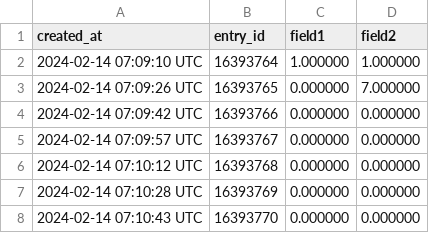
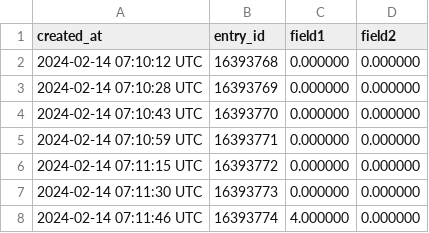
Before and after one commit to akhil9294/Data-Sourcing, a CSV file: feed.csv, drawn as a sheet; only a part is shown; the shorter side is filled out with more unchanged rows; the diff names each change by its address in the sheet, - before the commit and + after, or states it on an @@ line.

Commit message:
Update feed.csv

```diff
--- a/feed.csv
+++ b/feed.csv
-row 2: 2024-02-14 07:09:10 UTC | 16393764 | 1.000000 | 1.000000
-row 3: 2024-02-14 07:09:26 UTC | 16393765 | 0.000000 | 7.000000
-row 4: 2024-02-14 07:09:42 UTC | 16393766 | 0.000000 | 0.000000
-row 5: 2024-02-14 07:09:57 UTC | 16393767 | 0.000000 | 0.000000
```
